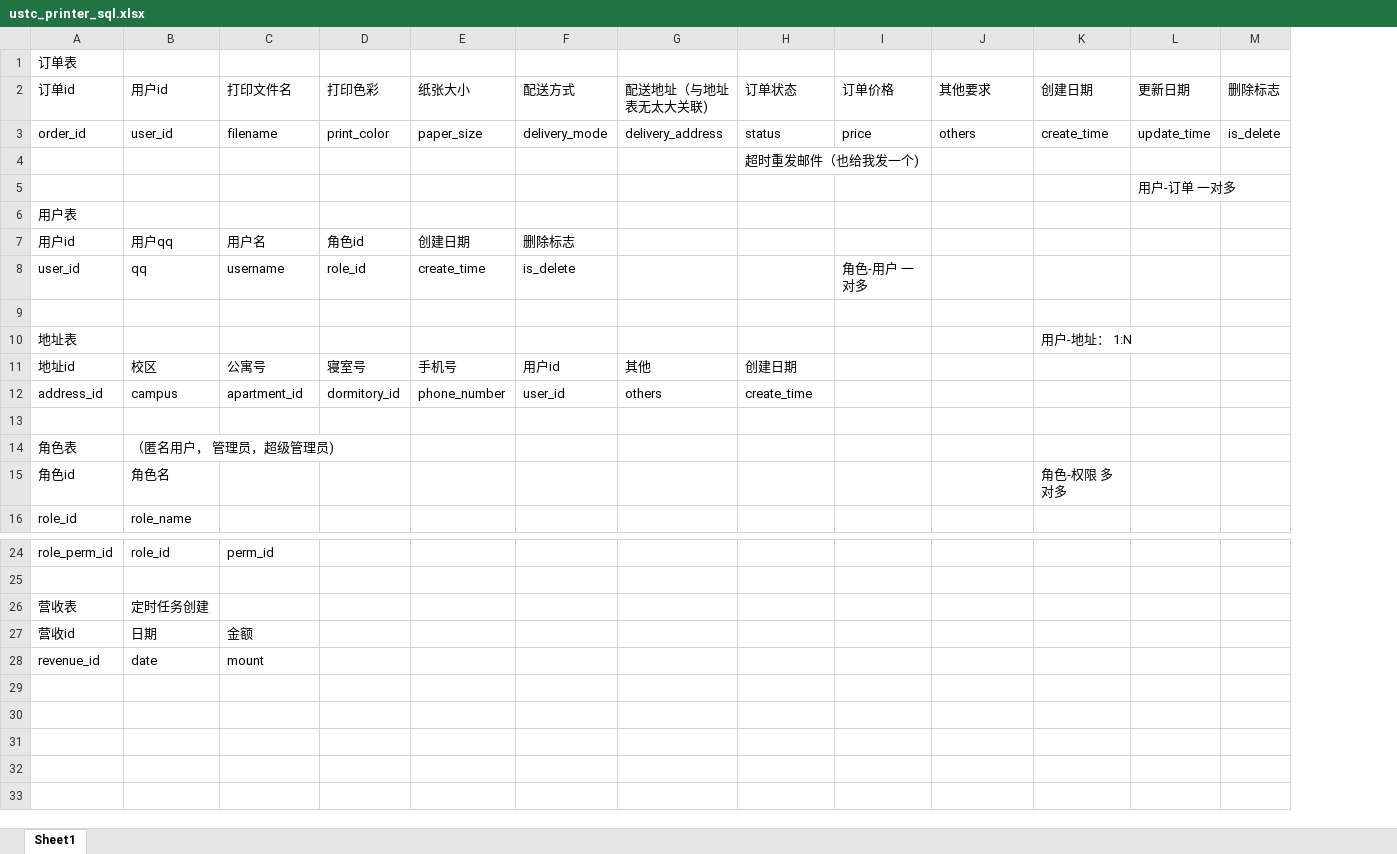
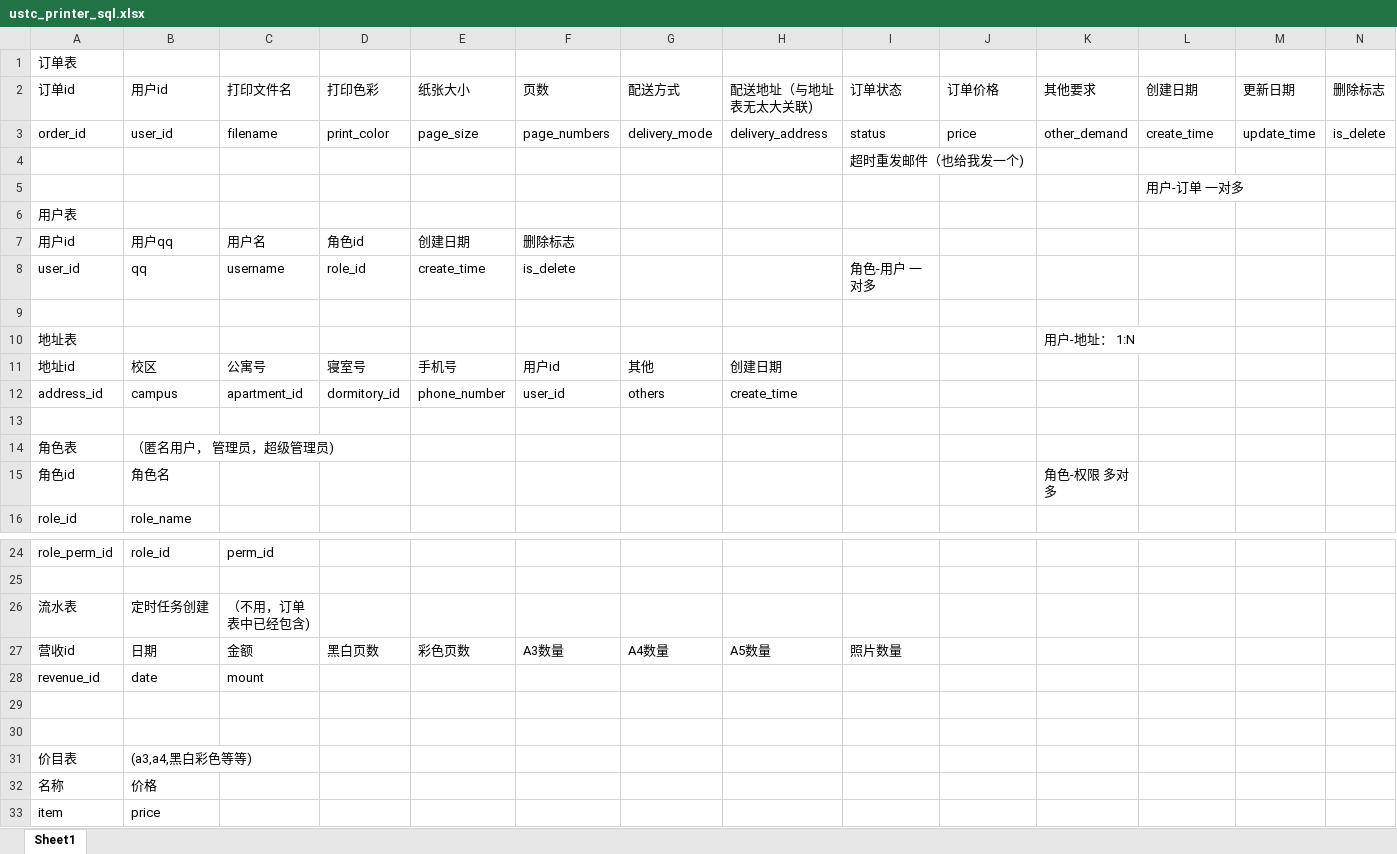
Before and after one commit to han1999/ustc_printer, an Excel workbook: ustc_printer_sql.xlsx, sheet Sheet1, drawn as a sheet; only a part is shown, gaps mark what is left out; values as stored, in another font and other column widths than the file's, no borders; removed rows and columns are numbered as before the commit, all else as after; the diff names each change by its address in the sheet, - before the commit and + after, or states it on an @@ line.

Commit message:
add sql table, POJO and basic mapper

```diff
--- a/ustc_printer_sql.xlsx (sheet Sheet1)
+++ b/ustc_printer_sql.xlsx (sheet Sheet1)
+column F (页数), row 3: page_numbers; rows 7-12: 删除标志 | is_delete |  |  | 用户id | user_id; row 27: A3数量
-E3 (纸张大小): paper_size
+E3 (纸张大小): page_size
-K3 (其他要求): others
+K3 (其他要求): other_demand
-row 5:  |  |  |  |  |  |  |  |  |  |  | 用户-订单 一对多
+row 5:  |  |  |  |  |  |  |  |  |  |  | 用户-订单 一对多
-G7 (配送方式): 删除标志
+G7 (配送方式): (empty)
-G8 (配送方式): is_delete
+G8 (配送方式): (empty)
-I8 (订单状态): (empty)
+I8 (订单状态): 角色-用户 一对多
-J8 (订单价格): 角色-用户 一对多
+J8 (订单价格): (empty)
-K10 (其他要求): (empty)
+K10 (其他要求): 用户-地址： 1:N
-L10 (创建日期): 用户-地址： 1:N
+L10 (创建日期): (empty)
-G11 (配送方式): 用户id
+G11 (配送方式): 其他
-H11 (配送地址（与地址表无太大关联)): 其他
+H11 (配送地址（与地址表无太大关联)): 创建日期
-I11 (订单状态): 创建日期
+I11 (订单状态): (empty)
-G12 (配送方式): user_id
+G12 (配送方式): others
-H12 (配送地址（与地址表无太大关联)): others
+H12 (配送地址（与地址表无太大关联)): create_time
-I12 (订单状态): create_time
+I12 (订单状态): (empty)
-K15 (其他要求): (empty)
+K15 (其他要求): 角色-权限 多对多
-L15 (创建日期): 角色-权限 多对多
+L15 (创建日期): (empty)
-row 26: 营收表 | 定时任务创建
+row 26: 流水表 | 定时任务创建 | （不用，订单表中已经包含)
-D27 (打印色彩): (empty)
+D27 (打印色彩): 黑白页数
-E27 (纸张大小): (empty)
+E27 (纸张大小): 彩色页数
-G27 (配送方式): (empty)
+G27 (配送方式): A4数量
-H27 (配送地址（与地址表无太大关联)): (empty)
+H27 (配送地址（与地址表无太大关联)): A5数量
-I27 (订单状态): (empty)
+I27 (订单状态): 照片数量
+row 29: (empty)
+row 30: (empty)
+row 31: 价目表 | (a3,a4,黑白彩色等等)
+row 32: 名称 | 价格
+row 33: item | price
```
Also changed, not shown: 36 other files.
